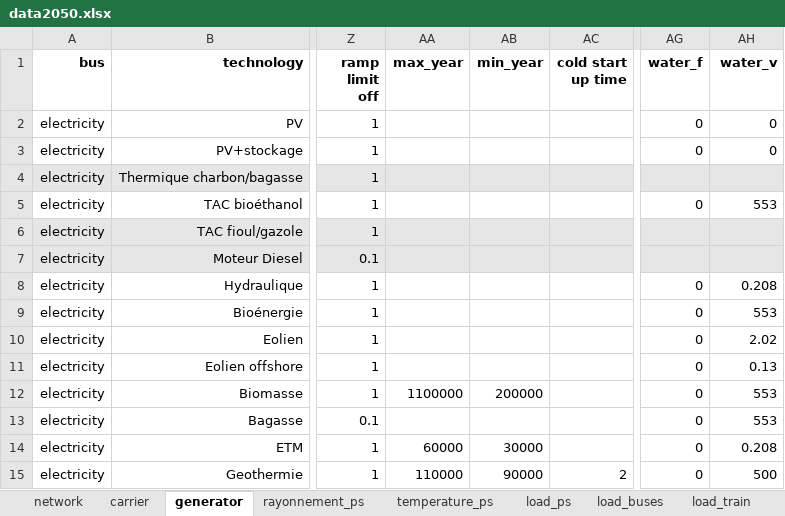
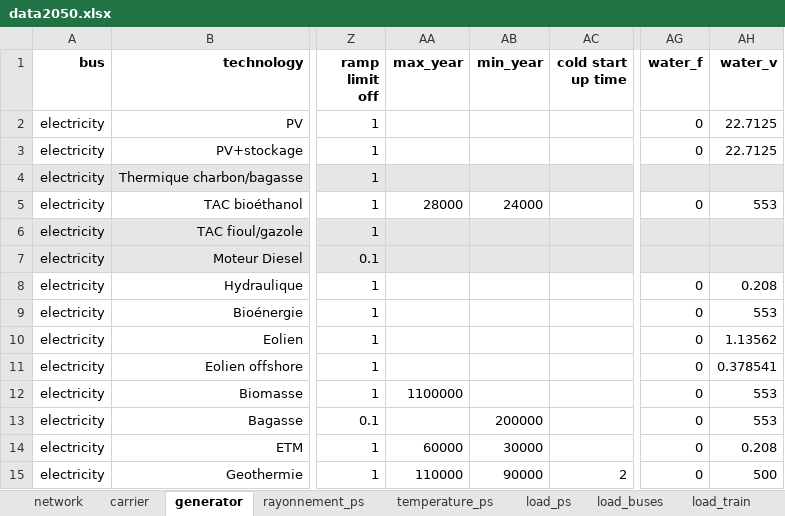
Before and after one commit to Projet-HyLES/PyPSA_Reunion, an Excel workbook: Data/data2050.xlsx, sheet generator, drawn as a sheet; only a part is shown, gaps mark what is left out; values as stored, in another font and other column widths than the file's, no borders; the diff names each change by its address in the sheet, - before the commit and + after, or states it on an @@ line.

```diff
--- a/Data/data2050.xlsx (sheet generator)
+++ b/Data/data2050.xlsx (sheet generator)
-AH2:AH3 (water_v): 0
+AH2:AH3 (water_v): 22.7125
-AA5 (max_year): (empty)
+AA5 (max_year): 28000
-AB5 (min_year): (empty)
+AB5 (min_year): 24000
-AH10 (water_v): 2.02
+AH10 (water_v): 1.13562
-AH11 (water_v): 0.13
+AH11 (water_v): 0.378541
-AB12 (min_year): 200000
+AB12 (min_year): (empty)
-AB13 (min_year): (empty)
+AB13 (min_year): 200000
```
Also changed, not shown: sheet batteries, sheet link, sheet network, sheet storage, Data/data2030.xlsx.
